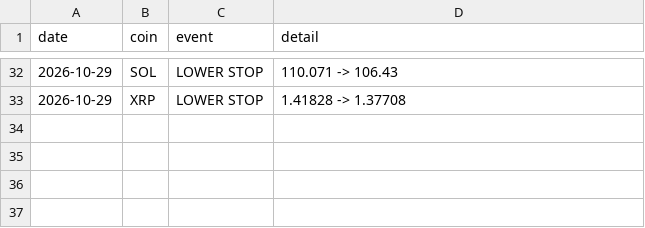
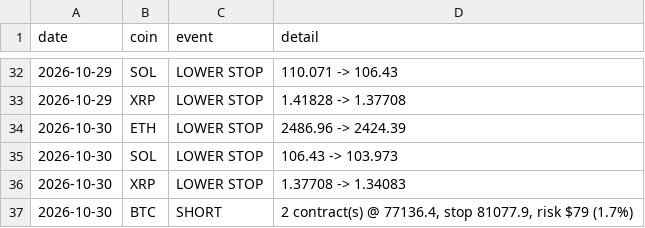
Before and after one commit to cashoutsav8-bit/crypto-paper-bot, a CSV file: docs/strat_T/events.csv, drawn as a sheet; only a part is shown, gaps mark what is left out; the diff names each change by its address in the sheet, - before the commit and + after, or states it on an @@ line.

```diff
--- a/docs/strat_T/events.csv
+++ b/docs/strat_T/events.csv
+row 34: 2026-10-30 | ETH | LOWER STOP | 2486.96 -> 2424.39
+row 35: 2026-10-30 | SOL | LOWER STOP | 106.43 -> 103.973
+row 36: 2026-10-30 | XRP | LOWER STOP | 1.37708 -> 1.34083
+row 37: 2026-10-30 | BTC | SHORT | 2 contract(s) @ 77136.4, stop 81077.9, risk $79 (1.7%)
```
Also changed, not shown: docs/equity.csv, docs/strat_D/equity.csv, 24 other files.
